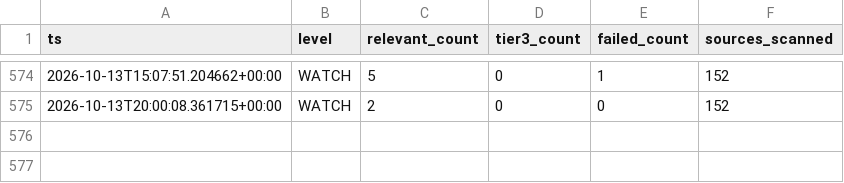
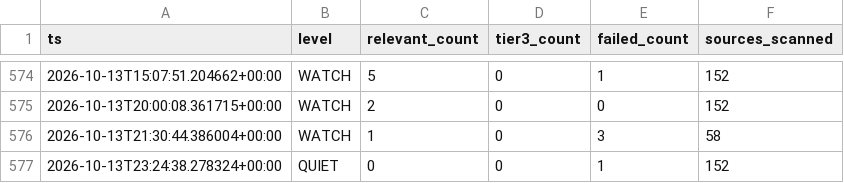
Before and after one commit to andrejsvorobjovs/baltic-monitor-site, a CSV file: history_export.csv, drawn as a sheet; only a part is shown, gaps mark what is left out; the diff names each change by its address in the sheet, - before the commit and + after, or states it on an @@ line.

```diff
--- a/history_export.csv
+++ b/history_export.csv
+row 576: 2026-10-13T21:30:44.386004+00:00 | WATCH | 1 | 0 | 3 | 58
+row 577: 2026-10-13T23:24:38.278324+00:00 | QUIET | 0 | 0 | 1 | 152
```
Also changed, not shown: escalation_export.csv, 4 other files.
